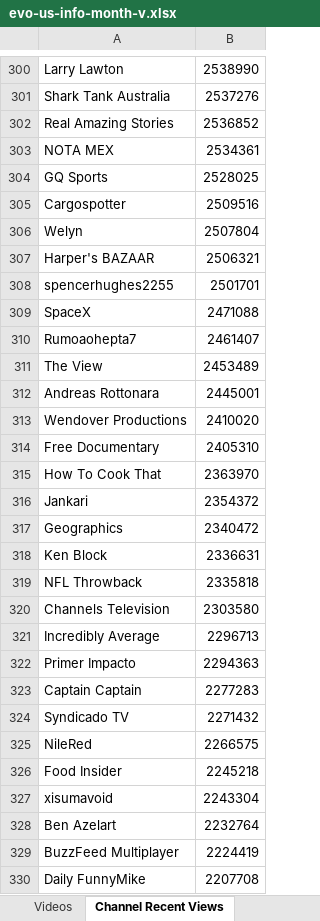
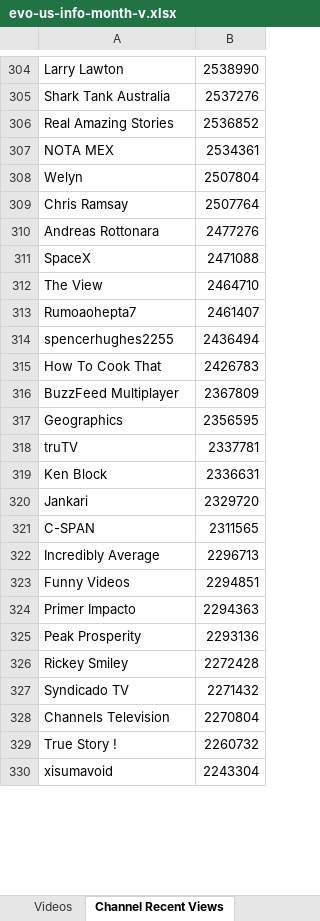
Before and after one commit to pnbt/youtube-transparency, an Excel workbook: app/assets/data/info/evo-us-info-month-v.xlsx, sheet Channel Recent Views, drawn as a sheet; only a part is shown, gaps mark what is left out; values as stored, in another font and other column widths than the file's, no borders; removed rows and columns are numbered as before the commit, all else as after; the diff covers the shown part only; the diff names each change by its address in the sheet, - before the commit and + after, or states it on an @@ line.

```diff
--- a/app/assets/data/info/evo-us-info-month-v.xlsx (sheet Channel Recent Views)
+++ b/app/assets/data/info/evo-us-info-month-v.xlsx (sheet Channel Recent Views)
-row 304: GQ Sports | 2528025
-row 305: Cargospotter | 2509516
-row 307: Harper's BAZAAR | 2506321
-row 308: spencerhughes2255 | 2501701
+row 309: Chris Ramsay | 2507764
+row 310: Andreas Rottonara | 2477276
+row 312: The View | 2464710
-row 311: The View | 2453489
-row 312: Andreas Rottonara | 2445001
-row 313: Wendover Productions | 2410020
-row 314: Free Documentary | 2405310
+row 314: spencerhughes2255 | 2436494
-B315: 2363970
+B315: 2426783
-row 316: Jankari | 2354372
+row 316: BuzzFeed Multiplayer | 2367809
-B317: 2340472
+B317: 2356595
+row 318: truTV | 2337781
-row 319: NFL Throwback | 2335818
-row 320: Channels Television | 2303580
+row 320: Jankari | 2329720
+row 321: C-SPAN | 2311565
+row 323: Funny Videos | 2294851
-row 323: Captain Captain | 2277283
+row 325: Peak Prosperity | 2293136
+row 326: Rickey Smiley | 2272428
-row 325: NileRed | 2266575
-row 326: Food Insider | 2245218
+row 328: Channels Television | 2270804
+row 329: True Story ! | 2260732
-row 328: Ben Azelart | 2232764
-row 329: BuzzFeed Multiplayer | 2224419
-row 330: Daily FunnyMike | 2207708
```
Also changed, not shown: 342 added rows, 340 removed rows and 115 edited cells elsewhere in this sheet, sheet Videos, app/assets/data/info/evo-us-info-3days-r.xlsx, app/assets/data/info/evo-us-info-3days-v.xlsx, 15 other files.
